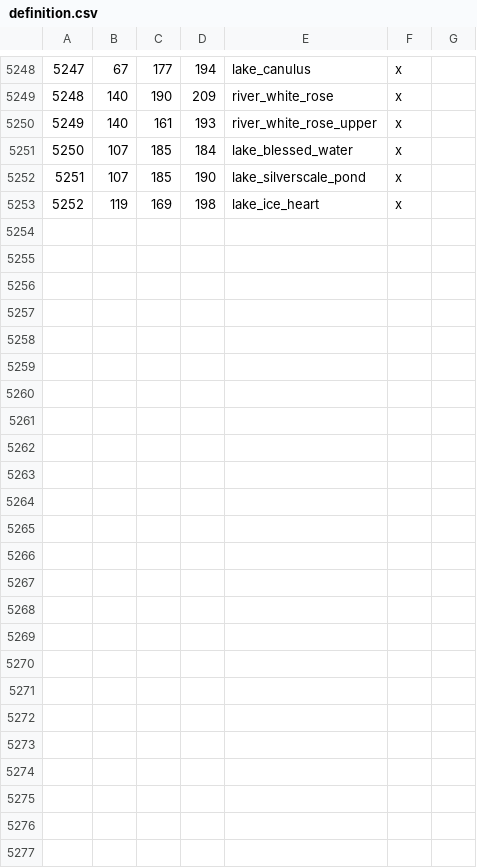
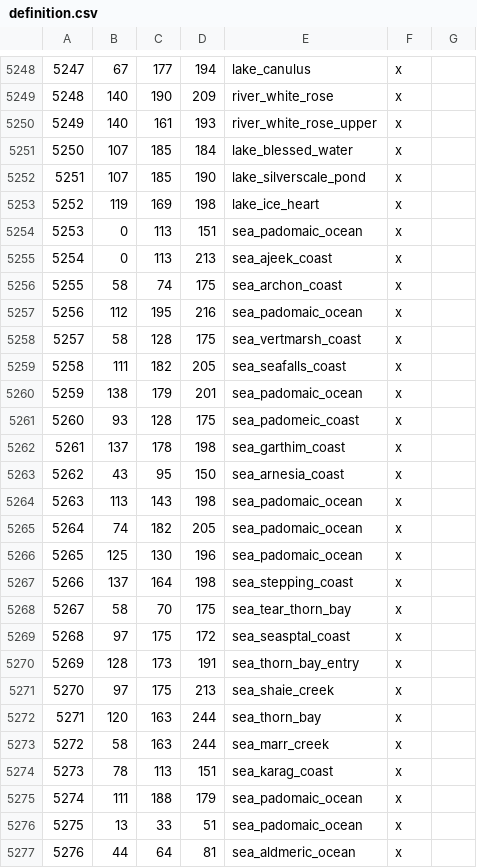
Before and after one commit to Vertimnus/elder-kings-ck3, a CSV file: map_data/definition.csv, drawn as a sheet; only a part is shown, gaps mark what is left out; the diff names each change by its address in the sheet, - before the commit and + after, or states it on an @@ line.

```diff
--- a/map_data/definition.csv
+++ b/map_data/definition.csv
+row 5254: 5253 | 0 | 113 | 151 | sea_padomaic_ocean | x
+row 5255: 5254 | 0 | 113 | 213 | sea_ajeek_coast | x
+row 5256: 5255 | 58 | 74 | 175 | sea_archon_coast | x
+row 5257: 5256 | 112 | 195 | 216 | sea_padomaic_ocean | x
+row 5258: 5257 | 58 | 128 | 175 | sea_vertmarsh_coast | x
+row 5259: 5258 | 111 | 182 | 205 | sea_seafalls_coast | x
+row 5260: 5259 | 138 | 179 | 201 | sea_padomaic_ocean | x
+row 5261: 5260 | 93 | 128 | 175 | sea_padomeic_coast | x
+row 5262: 5261 | 137 | 178 | 198 | sea_garthim_coast | x
+row 5263: 5262 | 43 | 95 | 150 | sea_arnesia_coast | x
+row 5264: 5263 | 113 | 143 | 198 | sea_padomaic_ocean | x
+row 5265: 5264 | 74 | 182 | 205 | sea_padomaic_ocean | x
+row 5266: 5265 | 125 | 130 | 196 | sea_padomaic_ocean | x
+row 5267: 5266 | 137 | 164 | 198 | sea_stepping_coast | x
+row 5268: 5267 | 58 | 70 | 175 | sea_tear_thorn_bay | x
+row 5269: 5268 | 97 | 175 | 172 | sea_seasptal_coast | x
+row 5270: 5269 | 128 | 173 | 191 | sea_thorn_bay_entry | x
+row 5271: 5270 | 97 | 175 | 213 | sea_shaie_creek | x
+row 5272: 5271 | 120 | 163 | 244 | sea_thorn_bay | x
+row 5273: 5272 | 58 | 163 | 244 | sea_marr_creek | x
+row 5274: 5273 | 78 | 113 | 151 | sea_karag_coast | x
+row 5275: 5274 | 111 | 188 | 179 | sea_padomaic_ocean | x
+row 5276: 5275 | 13 | 33 | 51 | sea_padomaic_ocean | x
+row 5277: 5276 | 44 | 64 | 81 | sea_aldmeric_ocean | x
```
Also changed, not shown: 4 other files.
